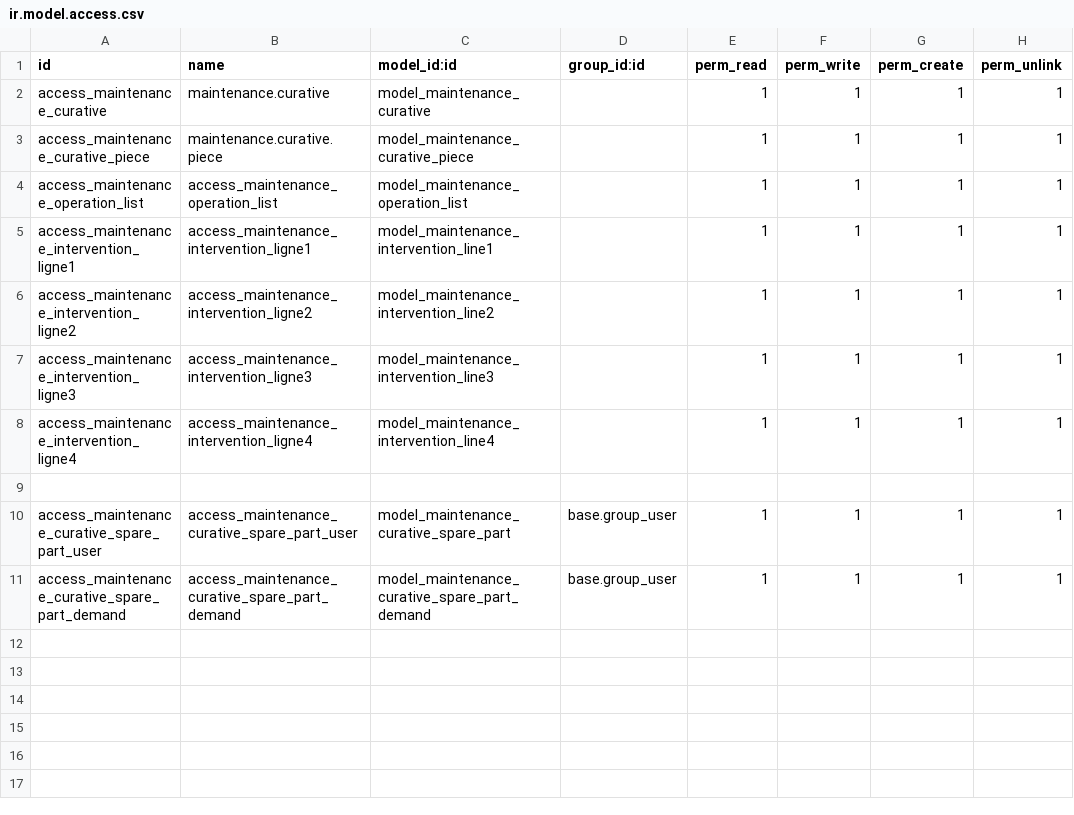
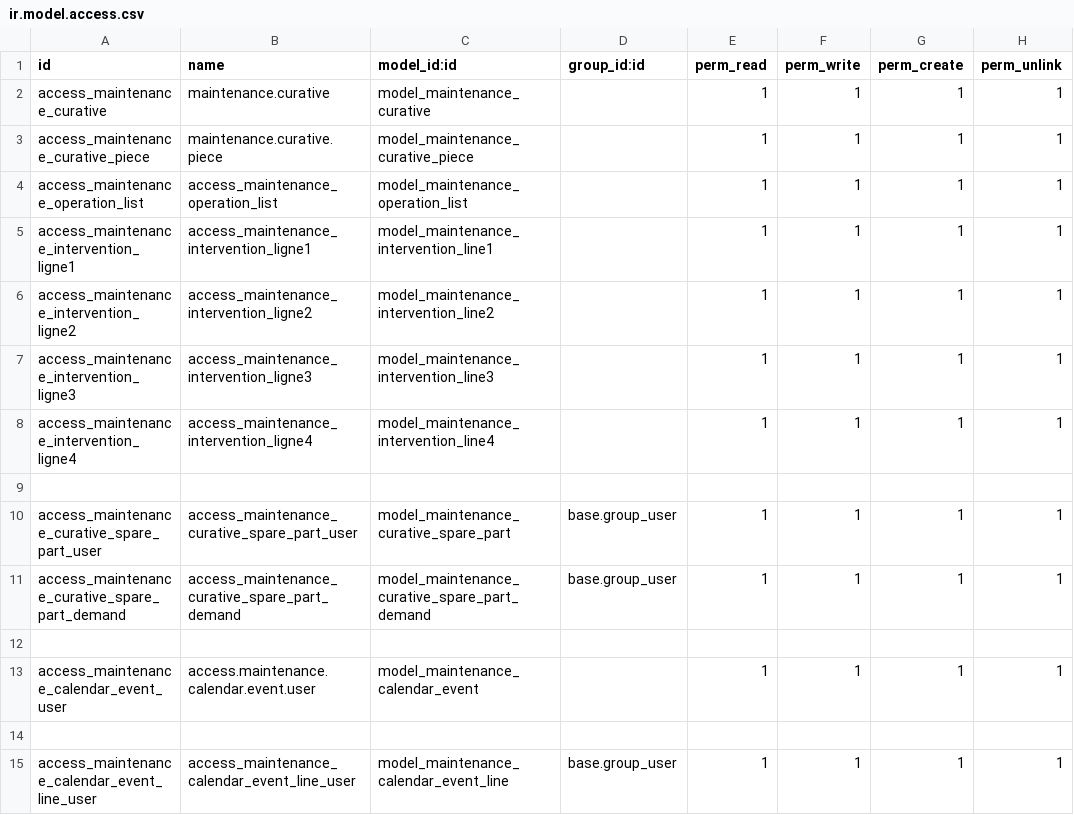
Before and after one commit to IbrahimOuchari/Z2S, a CSV file: nn_maintenance_curative/security/ir.model.access.csv, drawn as a sheet.

```diff
--- a/nn_maintenance_curative/security/ir.model.access.csv
+++ b/nn_maintenance_curative/security/ir.model.access.csv
@@ -11 +11,5 @@ access_maintenance_curative_spare_part_user,access_maintenance_curative_spare_pa
 access_maintenance_curative_spare_part_demand,access_maintenance_curative_spare_part_demand,model_maintenance_curative_spare_part_demand,base.group_user,1,1,1,1
+
+access_maintenance_calendar_event_user,access.maintenance.calendar.event.user,model_maintenance_calendar_event,,1,1,1,1
+
+access_maintenance_calendar_event_line_user,access_maintenance_calendar_event_line_user,model_maintenance_calendar_event_line,base.group_user,1,1,1,1
```
Also changed, not shown: 25 other files.
